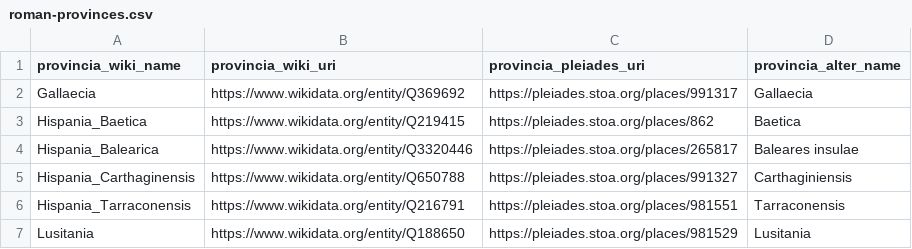
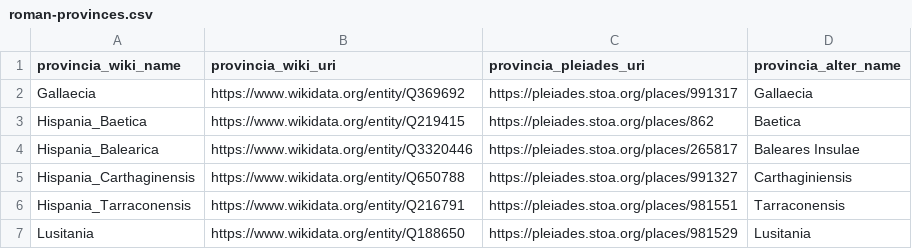
Before and after one commit to dkglab/fall-of-rome, a CSV file: data/roman-provinces/roman-provinces.csv, drawn as a sheet; the diff names each change by its address in the sheet, - before the commit and + after, or states it on an @@ line.

```diff
--- a/data/roman-provinces/roman-provinces.csv
+++ b/data/roman-provinces/roman-provinces.csv
-D4 (provincia_alter_name): Baleares insulae
+D4 (provincia_alter_name): Baleares Insulae
```
